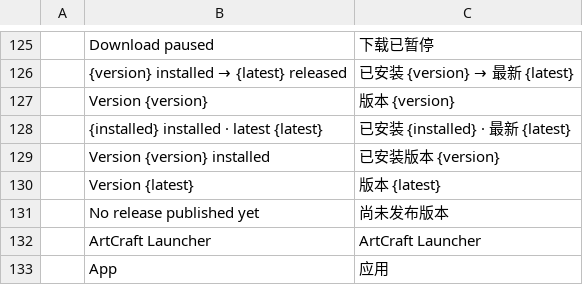
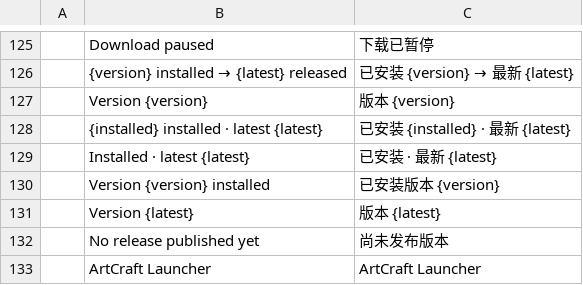
Before and after one commit to 00xJS/craft-launcher, a TSV file: crates/ui-egui/src/i18n/zh-CN.tsv, drawn as a sheet; only a part is shown, gaps mark what is left out; the shorter side is filled out with more unchanged rows; the diff names each change by its address in the sheet, - before the commit and + after, or states it on an @@ line.

```diff
--- a/crates/ui-egui/src/i18n/zh-CN.tsv
+++ b/crates/ui-egui/src/i18n/zh-CN.tsv
+row 129:  | Installed · latest {latest} | 已安装 · 最新 {latest}
```
Also changed, not shown: crates/ui-egui/src/i18n/de.tsv, crates/ui-egui/src/i18n/fr.tsv, 5 other files.
